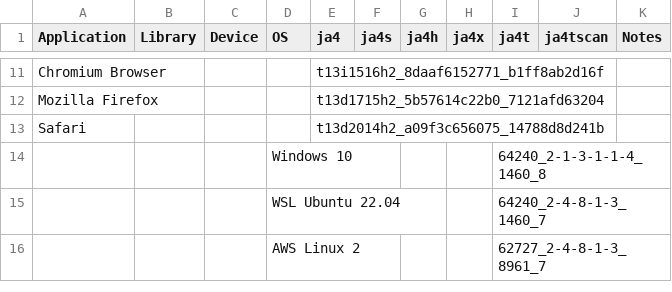
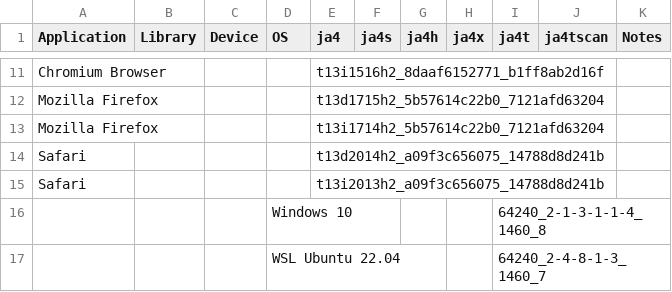
Before and after one commit to FoxIO-LLC/ja4, a CSV file: ja4plus-mapping.csv, drawn as a sheet; only a part is shown, gaps mark what is left out; the shorter side is filled out with more unchanged rows; the diff names each change by its address in the sheet, - before the commit and + after, or states it on an @@ line.

Commit message:
Update ja4plus-mapping.csv

```diff
--- a/ja4plus-mapping.csv
+++ b/ja4plus-mapping.csv
+row 13: Mozilla Firefox |  |  |  | t13i1714h2_5b57614c22b0_7121afd63204
+row 15: Safari |  |  |  | t13i2013h2_a09f3c656075_14788d8d241b
```
